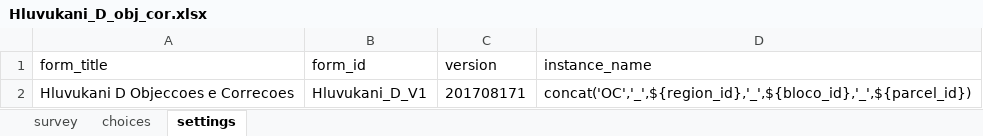
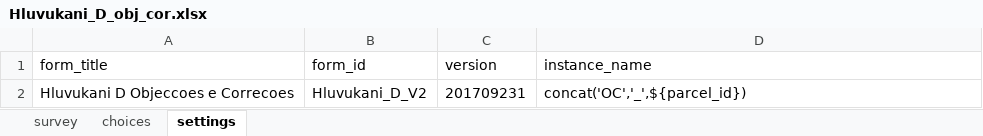
Before and after one commit to TerraFirmaMozambique/hluvukani-odk-forms, an Excel workbook: Hluvukani_D_obj_cor/Hluvukani_D_obj_cor-media/Hluvukani_D_obj_cor.xlsx, sheet settings, drawn as a sheet; values as stored, in another font and other column widths than the file's, no borders; the diff names each change by its address in the sheet, - before the commit and + after, or states it on an @@ line.

Commit message:
Form B amended to widen constraint and Form D amended to add party_id

```diff
--- a/Hluvukani_D_obj_cor/Hluvukani_D_obj_cor-media/Hluvukani_D_obj_cor.xlsx (sheet settings)
+++ b/Hluvukani_D_obj_cor/Hluvukani_D_obj_cor-media/Hluvukani_D_obj_cor.xlsx (sheet settings)
-B2 (form_id): Hluvukani_D_V1
+B2 (form_id): Hluvukani_D_V2
-C2 (version): 201708171
+C2 (version): 201709231
-D2 (instance_name): concat('OC','_',${region_id},'_',${bloco_id},'_',${parcel_id})
+D2 (instance_name): concat('OC','_',${parcel_id})
```
Also changed, not shown: sheet survey, sheet choices, Hluvukani_B_registrar_pessoas/Hluvukani_B_registrar_pessoas-media/Hluvukani_B_registrar_pessoas.xlsx, 7 other files.
